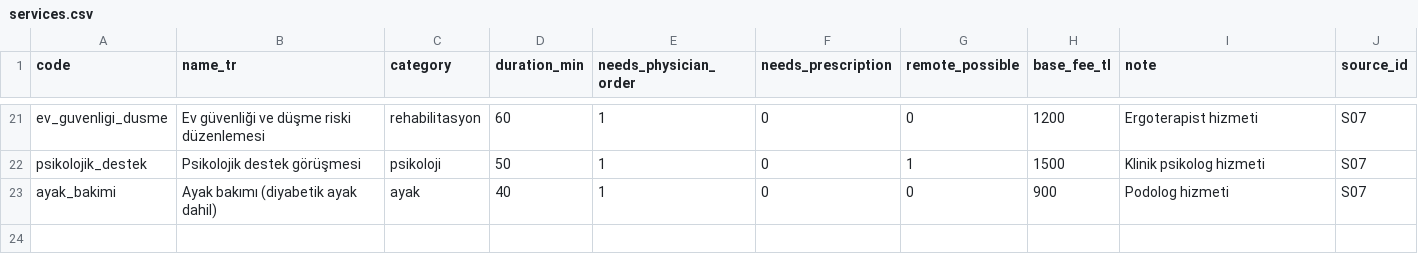
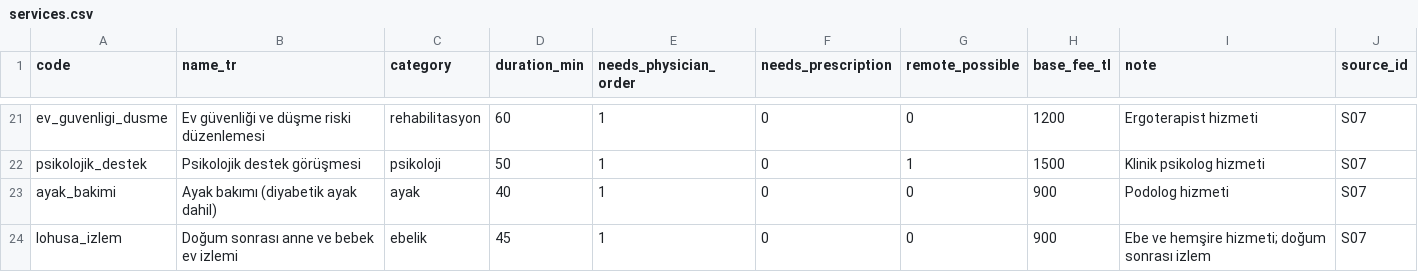
Before and after one commit to eneskrc0/evdesaglik, a CSV file: efehan/data/seed/services.csv, drawn as a sheet; only a part is shown, gaps mark what is left out.

```diff
--- a/efehan/data/seed/services.csv
+++ b/efehan/data/seed/services.csv
@@ -23 +23,2 @@ psikolojik_destek,Psikolojik destek görüşmesi,psikoloji,50,1,0,1,1500,Klinik
 ayak_bakimi,Ayak bakımı (diyabetik ayak dahil),ayak,40,1,0,0,900,Podolog hizmeti,S07
+lohusa_izlem,Doğum sonrası anne ve bebek ev izlemi,ebelik,45,1,0,0,900,Ebe ve hemşire hizmeti; doğum sonrası izlem,S07
```
Also changed, not shown: efehan/data/eval/triage_cases.csv, efehan/data/seed/complaint_routes.csv, 25 other files.
